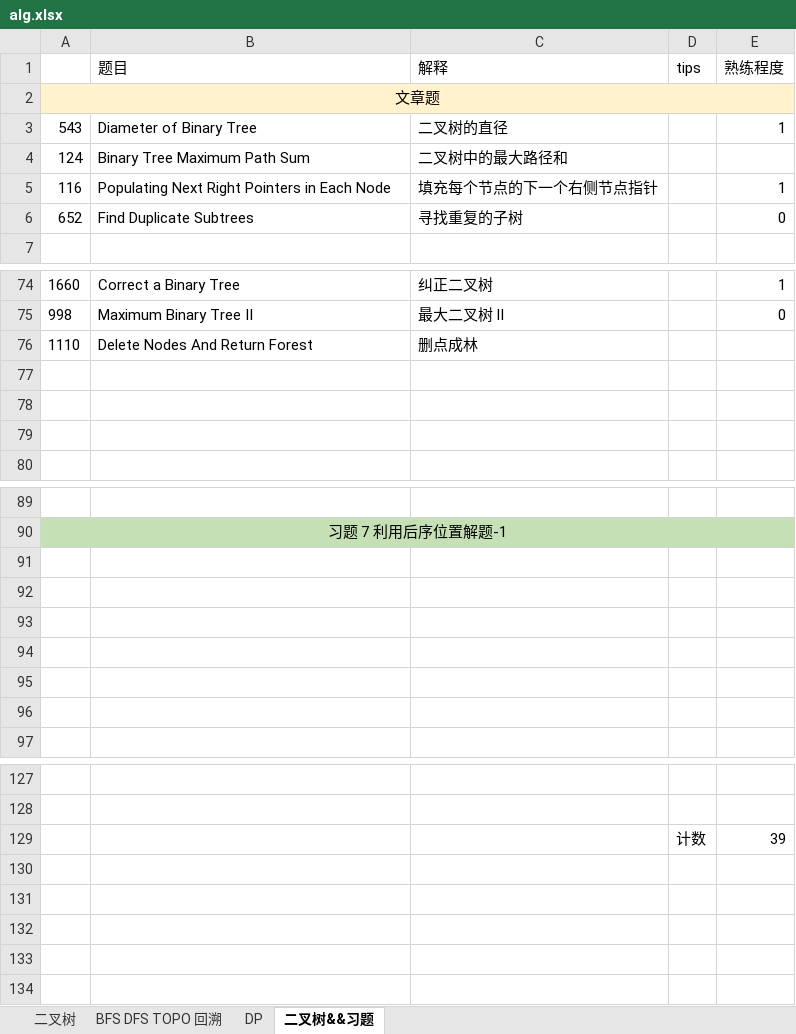
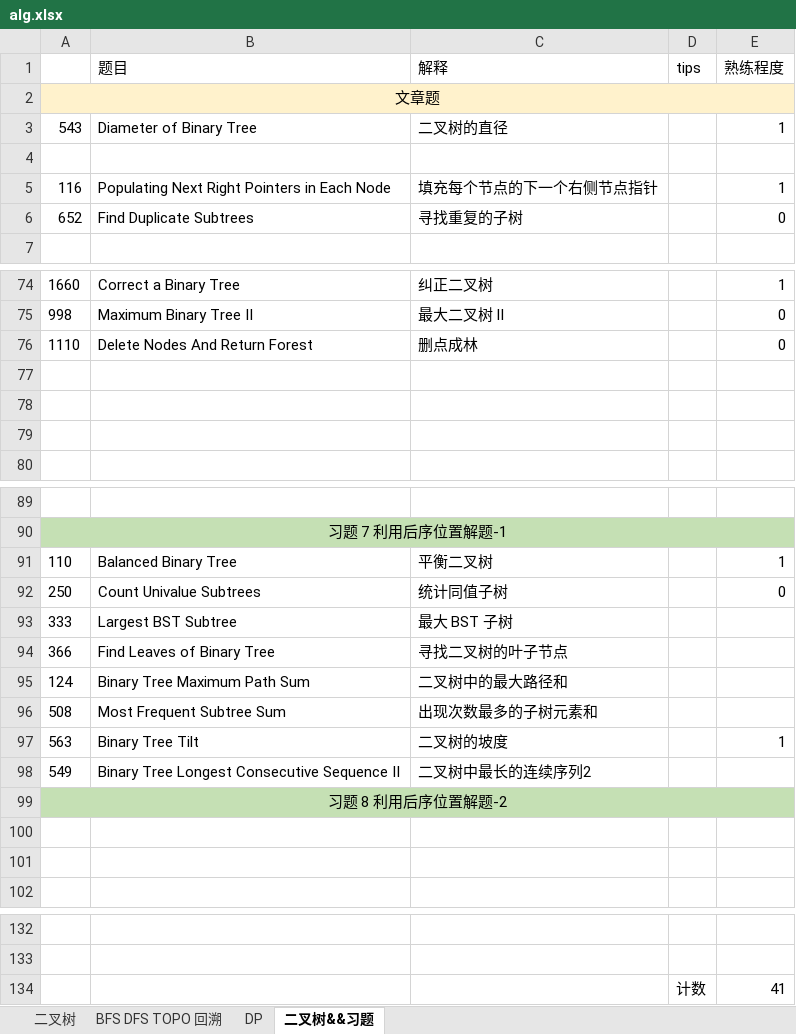
Before and after one commit to KyleQiao1992/fuking-algrithm, an Excel workbook: alg.xlsx, sheet 二叉树&&习题, drawn as a sheet; only a part is shown, gaps mark what is left out; values as stored, in another font and other column widths than the file's, no borders; addresses are those after the commit; the diff names each change by its address in the sheet, - before the commit and + after, or states it on an @@ line.

```diff
--- a/alg.xlsx (sheet 二叉树&&习题)
+++ b/alg.xlsx (sheet 二叉树&&习题)
-row 4: 124 | Binary Tree Maximum Path Sum | 二叉树中的最大路径和
+row 4: (empty)
-E76 (熟练程度): (empty)
+E76 (熟练程度): 0
-row 91: (empty)
+row 91: 110 | Balanced Binary Tree | 平衡二叉树 |  | 1
-row 92: (empty)
+row 92: 250 | Count Univalue Subtrees | 统计同值子树 |  | 0
-row 93: (empty)
+row 93: 333 | Largest BST Subtree | 最大 BST 子树
-row 94: (empty)
+row 94: 366 | Find Leaves of Binary Tree | 寻找二叉树的叶子节点
+row 95: 124 | Binary Tree Maximum Path Sum | 二叉树中的最大路径和
+row 96: 508 | Most Frequent Subtree Sum | 出现次数最多的子树元素和
+row 97: 563 | Binary Tree Tilt | 二叉树的坡度 |  | 1
+row 98: 549 | Binary Tree Longest Consecutive Sequence II | 二叉树中最长的连续序列2
+row 99: 习题 8 利用后序位置解题-2
-E134 (熟练程度): 39
+E134 (熟练程度): 41
```
Also changed, not shown: 7 other files.
